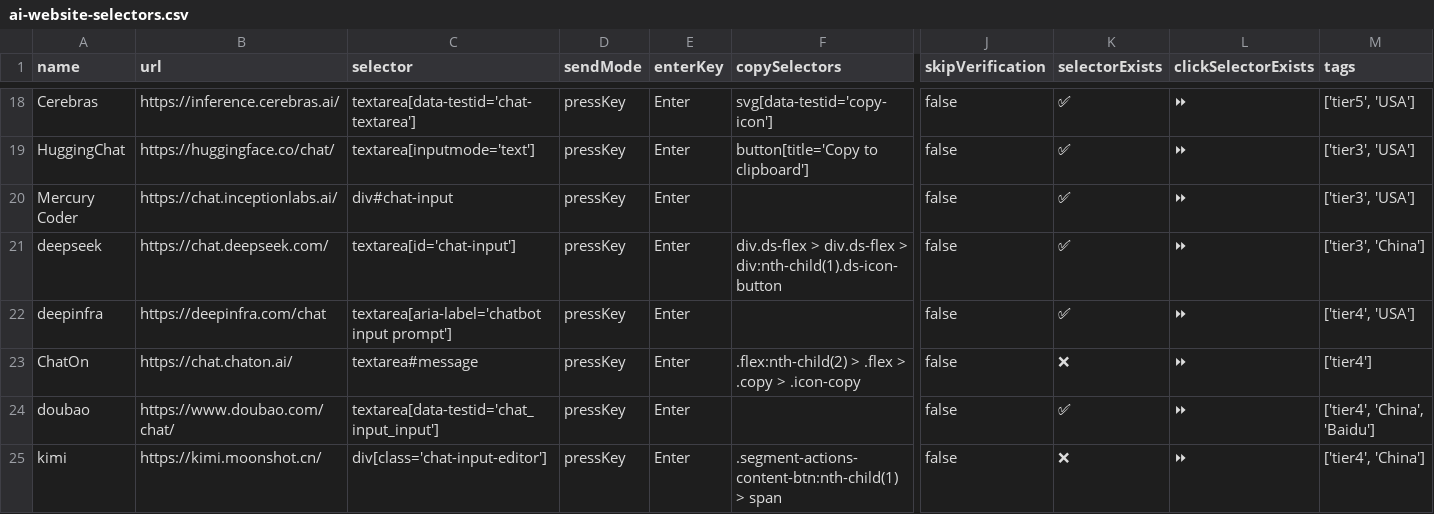
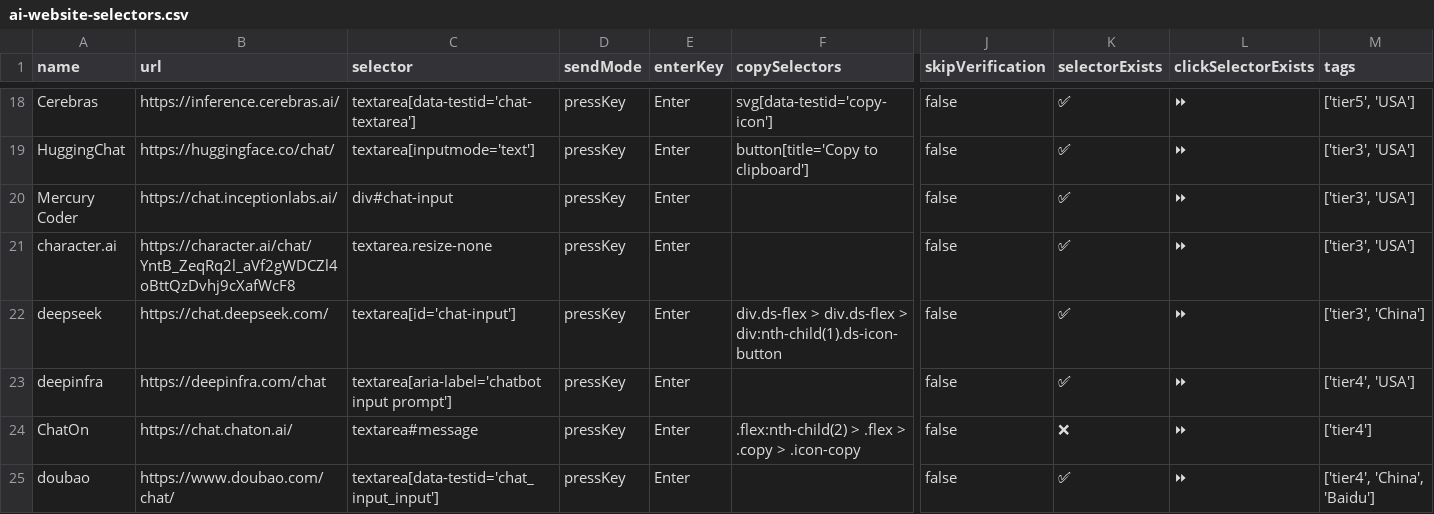
Before and after one commit to codecrafter97/ai-website-selectors, a CSV file: ai-website-selectors.csv, drawn as a sheet; only a part is shown, gaps mark what is left out; the shorter side is filled out with more unchanged rows; rows hold the shown columns only; the diff names each change by its address in the sheet, - before the commit and + after, or states it on an @@ line.

Commit message:
Update ai-website-selectors.csv

```diff
--- a/ai-website-selectors.csv
+++ b/ai-website-selectors.csv
+row 21: character.ai | https://character.ai/chat/YntB_ZeqRq2l_aVf2gWDCZl4oBttQzDvhj9cXafWcF8 | textarea.resize-none | pressKey | Enter |  | false | ✅ | ⏩ | ['tier3', 'USA']
```
